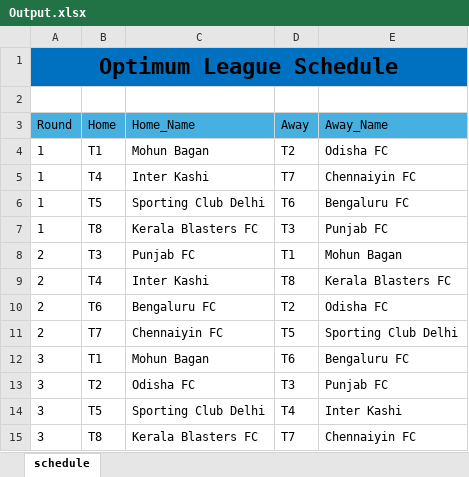
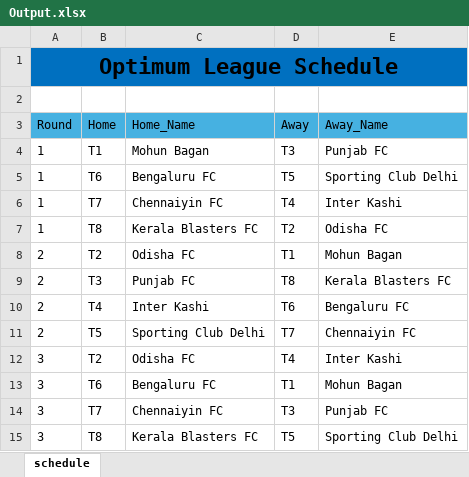
Before and after one commit to Anant1607/Sports_Scheduling_Project, an Excel workbook: Output.xlsx, sheet schedule, drawn as a sheet; only a part is shown; values as stored, in another font and other column widths than the file's, no borders; conditional formats and table styles not drawn; removed rows and columns are numbered as before the commit, all else as after; the diff covers the shown part only; the diff names each change by its address in the sheet, - before the commit and + after, or states it on an @@ line.

```diff
--- a/Output.xlsx (sheet schedule)
+++ b/Output.xlsx (sheet schedule)
-D4 (Away): T2
+D4 (Away): T3
-E4 (Away_Name): Odisha FC
+E4 (Away_Name): Punjab FC
-B5 (Home): T4
+B5 (Home): T6
-C5 (Home_Name): Inter Kashi
+C5 (Home_Name): Bengaluru FC
-D5 (Away): T7
+D5 (Away): T5
-E5 (Away_Name): Chennaiyin FC
+E5 (Away_Name): Sporting Club Delhi
-B6 (Home): T5
+B6 (Home): T7
-C6 (Home_Name): Sporting Club Delhi
+C6 (Home_Name): Chennaiyin FC
-D6 (Away): T6
+D6 (Away): T4
-E6 (Away_Name): Bengaluru FC
+E6 (Away_Name): Inter Kashi
-D7 (Away): T3
+D7 (Away): T2
-E7 (Away_Name): Punjab FC
+E7 (Away_Name): Odisha FC
-B8 (Home): T3
+B8 (Home): T2
-C8 (Home_Name): Punjab FC
+C8 (Home_Name): Odisha FC
+row 9: 2 | T3 | Punjab FC | T8 | Kerala Blasters FC
-D10 (Away): T8
+D10 (Away): T6
-E10 (Away_Name): Kerala Blasters FC
+E10 (Away_Name): Bengaluru FC
-B11 (Home): T6
+B11 (Home): T5
-C11 (Home_Name): Bengaluru FC
+C11 (Home_Name): Sporting Club Delhi
-D11 (Away): T2
+D11 (Away): T7
-E11 (Away_Name): Odisha FC
+E11 (Away_Name): Chennaiyin FC
-row 11: 2 | T7 | Chennaiyin FC | T5 | Sporting Club Delhi
+row 12: 3 | T2 | Odisha FC | T4 | Inter Kashi
-B13 (Home): T1
+B13 (Home): T6
-C13 (Home_Name): Mohun Bagan
+C13 (Home_Name): Bengaluru FC
-D13 (Away): T6
+D13 (Away): T1
-E13 (Away_Name): Bengaluru FC
+E13 (Away_Name): Mohun Bagan
-B14 (Home): T2
+B14 (Home): T7
-C14 (Home_Name): Odisha FC
+C14 (Home_Name): Chennaiyin FC
-row 14: 3 | T5 | Sporting Club Delhi | T4 | Inter Kashi
-D15 (Away): T7
+D15 (Away): T5
-E15 (Away_Name): Chennaiyin FC
+E15 (Away_Name): Sporting Club Delhi
```
Also changed, not shown: 4 added rows, 4 removed rows and 38 edited cells elsewhere in this sheet, input.xlsx, 4 other files.
